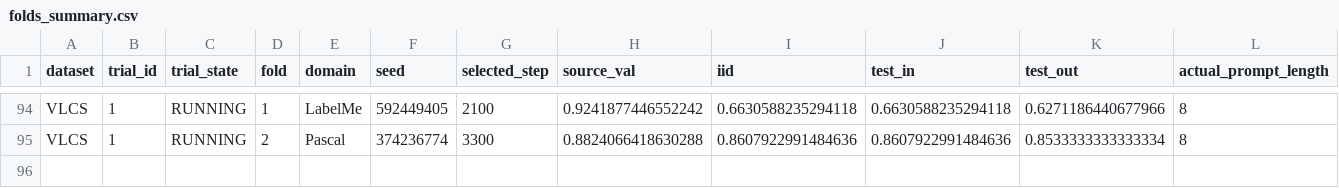
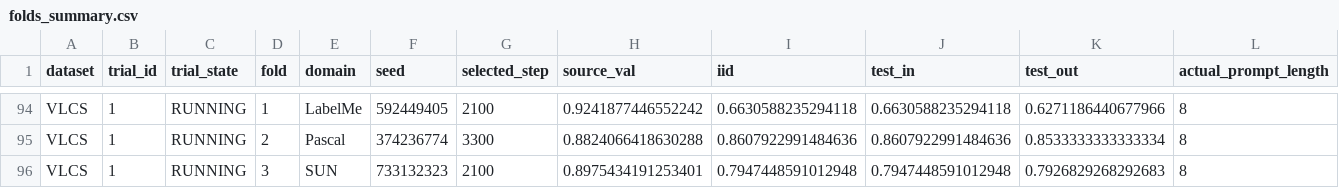
Before and after one commit to r97993346-design/DCCL-3Source-DomainNet, a CSV file: DCCL/DCCL/analysis_results/cipt_clip_supcon_cosine_optuna_mincl_space_v2_20261127/folds_summary.csv, drawn as a sheet; only a part is shown, gaps mark what is left out; rows hold the shown columns only; the diff names each change by its address in the sheet, - before the commit and + after, or states it on an @@ line.

Commit message:
Sync completed and active experiment results (2026-11-28T07:22:00+08:00)

```diff
--- a/DCCL/DCCL/analysis_results/cipt_clip_supcon_cosine_optuna_mincl_space_v2_20261127/folds_summary.csv
+++ b/DCCL/DCCL/analysis_results/cipt_clip_supcon_cosine_optuna_mincl_space_v2_20261127/folds_summary.csv
+row 96: VLCS | 1 | RUNNING | 3 | SUN | 733132323 | 2100 | 0.8975434191253401 | 0.7947448591012948 | 0.7947448591012948 | 0.7926829268292683 | 8
```
Also changed, not shown: DCCL/DCCL/analysis_results/cipt_clip_supcon_cosine_optuna_mincl_space_v2_20261127/trials_summary.csv, 15 other files.
